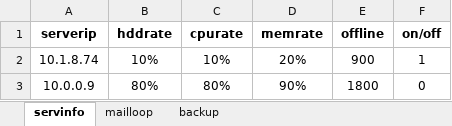
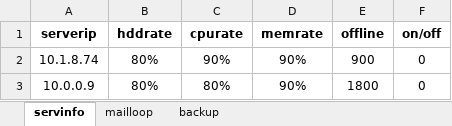
Before and after one commit to ddxwltan/sysinfo, an Excel workbook: servinfo.xlsx, sheet servinfo, drawn as a sheet; values as stored, in another font and other column widths than the file's, no borders; the diff names each change by its address in the sheet, - before the commit and + after, or states it on an @@ line.

```diff
--- a/servinfo.xlsx (sheet servinfo)
+++ b/servinfo.xlsx (sheet servinfo)
-B2 (hddrate): 10%
+B2 (hddrate): 80%
-C2 (cpurate): 10%
+C2 (cpurate): 90%
-D2 (memrate): 20%
+D2 (memrate): 90%
-F2 (on/off): 1
+F2 (on/off): 0
```
Also changed, not shown: sheet mailloop, sheet backup, dist/servinfo.xlsx, 2 other files.
